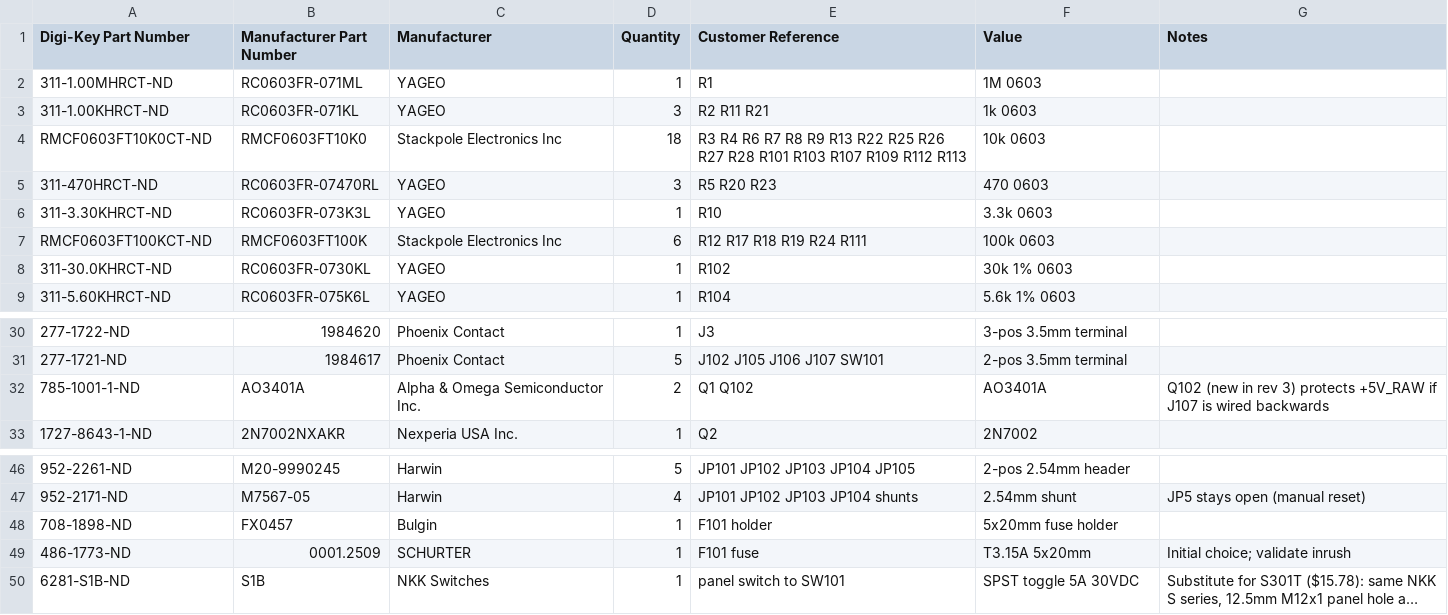
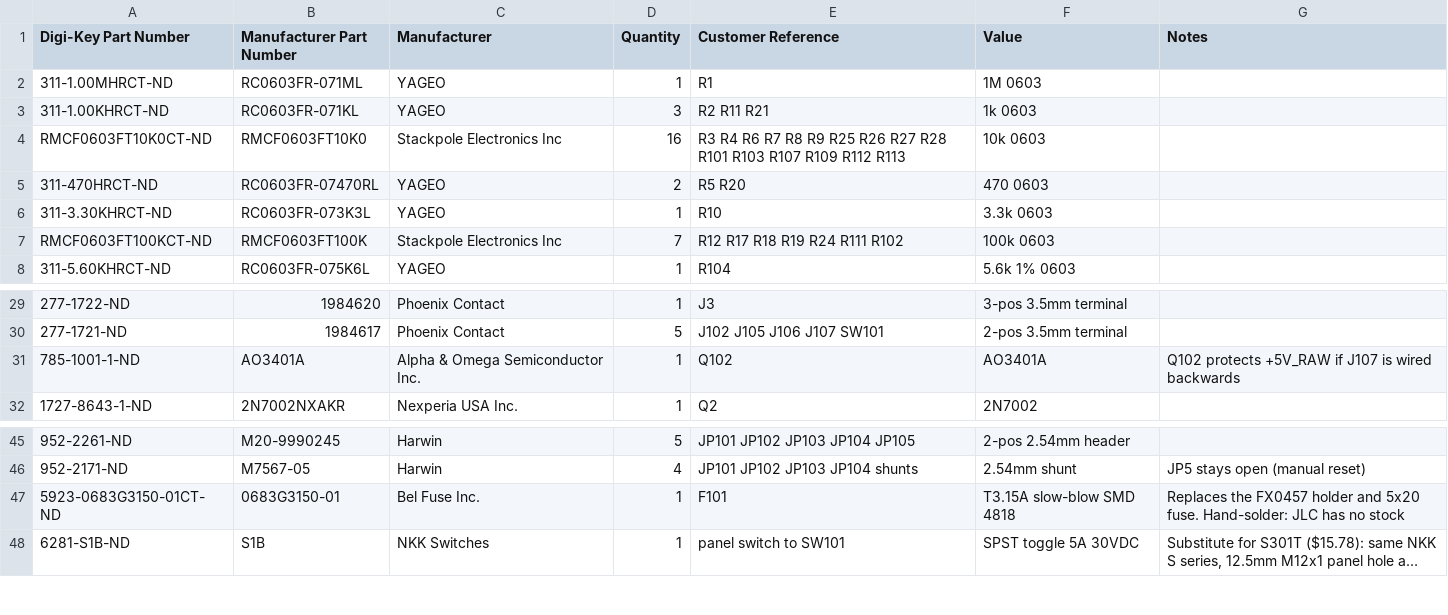
Before and after one commit to B1narySolutions/amp-hardware, a CSV file: audio-board/rev3/seed3-carrier-digikey.csv, drawn as a sheet; only a part is shown, gaps mark what is left out; long unchanged cells end in …; removed rows and columns are numbered as before the commit, all else as after; the diff names each change by its address in the sheet, - before the commit and + after, or states it on an @@ line.

```diff
--- a/audio-board/rev3/seed3-carrier-digikey.csv
+++ b/audio-board/rev3/seed3-carrier-digikey.csv
-D4 (Quantity): 18
+D4 (Quantity): 16
-E4 (Customer Reference): …R8 R9 R13 R22 R25 R26…
+E4 (Customer Reference): …R8 R9 R25 R26…
-D5 (Quantity): 3
+D5 (Quantity): 2
-E5 (Customer Reference): R5 R20 R23
+E5 (Customer Reference): R5 R20
-D7 (Quantity): 6
+D7 (Quantity): 7
-E7 (Customer Reference): R12 R17 R18 R19 R24 R111
+E7 (Customer Reference): R12 R17 R18 R19 R24 R111 R102
-row 8: 311-30.0KHRCT-ND | RC0603FR-0730KL | YAGEO | 1 | R102 | 30k 1% 0603
-D31 (Quantity): 2
+D31 (Quantity): 1
-E31 (Customer Reference): Q1 Q102
+E31 (Customer Reference): Q102
-G31 (Notes): Q102 (new in rev 3) protects +5V_RAW…
+G31 (Notes): Q102 protects +5V_RAW…
-row 48: 708-1898-ND | FX0457 | Bulgin | 1 | F101 holder | 5x20mm fuse holder
-row 49: 486-1773-ND | 0001.2509 | SCHURTER | 1 | F101 fuse | T3.15A 5x20mm | Initial choice; validate inrush
+row 47: 5923-0683G3150-01CT-ND | 0683G3150-01 | Bel Fuse Inc. | 1 | F101 | T3.15A slow-blow SMD 4818 | Replaces the FX0457 holder and 5x20 fuse. Hand-solder: JLC has no stock
```
Also changed, not shown: audio-board/rev3/fab/assembly/seed3-carrier_bom.csv, audio-board/rev3/fab/assembly/seed3-carrier_cpl.csv, 11 other files.
